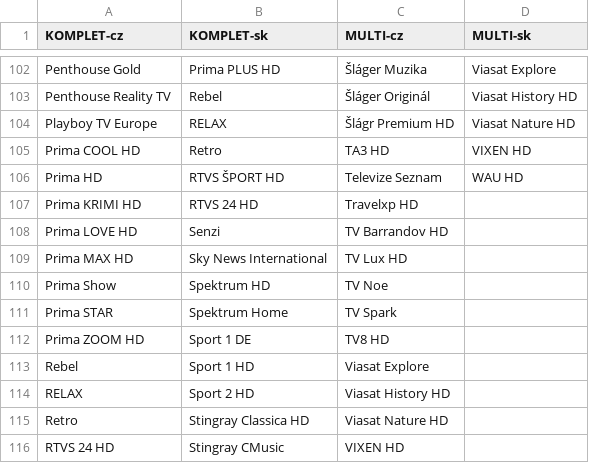
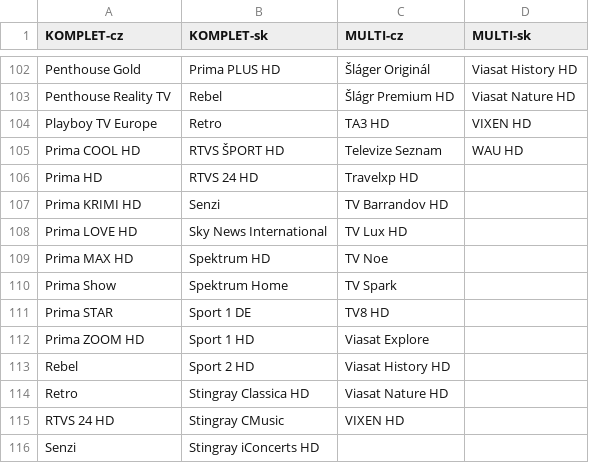
Before and after one commit to milankomaj/data, a CSV file: epg-grabber/csv/skylink_balicky.csv, drawn as a sheet; only a part is shown, gaps mark what is left out; the shorter side is filled out with more unchanged rows; the diff covers the shown part only; the diff names each change by its address in the sheet, - before the commit and + after, or states it on an @@ line.

```diff
--- a/epg-grabber/csv/skylink_balicky.csv
+++ b/epg-grabber/csv/skylink_balicky.csv
-C102 (MULTI-cz): Šláger Muzika
+C102 (MULTI-cz): Šláger Originál
-D102 (MULTI-sk): Viasat Explore
+D102 (MULTI-sk): Viasat History HD
-C103 (MULTI-cz): Šláger Originál
+C103 (MULTI-cz): Šlágr Premium HD
-D103 (MULTI-sk): Viasat History HD
+D103 (MULTI-sk): Viasat Nature HD
-B104 (KOMPLET-sk): RELAX
+B104 (KOMPLET-sk): Retro
-C104 (MULTI-cz): Šlágr Premium HD
+C104 (MULTI-cz): TA3 HD
-D104 (MULTI-sk): Viasat Nature HD
+D104 (MULTI-sk): VIXEN HD
-B105 (KOMPLET-sk): Retro
+B105 (KOMPLET-sk): RTVS ŠPORT HD
-C105 (MULTI-cz): TA3 HD
+C105 (MULTI-cz): Televize Seznam
-D105 (MULTI-sk): VIXEN HD
+D105 (MULTI-sk): WAU HD
-B106 (KOMPLET-sk): RTVS ŠPORT HD
+B106 (KOMPLET-sk): RTVS 24 HD
-C106 (MULTI-cz): Televize Seznam
+C106 (MULTI-cz): Travelxp HD
-D106 (MULTI-sk): WAU HD
+D106 (MULTI-sk): (empty)
-B107 (KOMPLET-sk): RTVS 24 HD
+B107 (KOMPLET-sk): Senzi
-C107 (MULTI-cz): Travelxp HD
+C107 (MULTI-cz): TV Barrandov HD
-B108 (KOMPLET-sk): Senzi
+B108 (KOMPLET-sk): Sky News International
-C108 (MULTI-cz): TV Barrandov HD
+C108 (MULTI-cz): TV Lux HD
-B109 (KOMPLET-sk): Sky News International
+B109 (KOMPLET-sk): Spektrum HD
-C109 (MULTI-cz): TV Lux HD
+C109 (MULTI-cz): TV Noe
-B110 (KOMPLET-sk): Spektrum HD
+B110 (KOMPLET-sk): Spektrum Home
-C110 (MULTI-cz): TV Noe
+C110 (MULTI-cz): TV Spark
-B111 (KOMPLET-sk): Spektrum Home
+B111 (KOMPLET-sk): Sport 1 DE
-C111 (MULTI-cz): TV Spark
+C111 (MULTI-cz): TV8 HD
-B112 (KOMPLET-sk): Sport 1 DE
+B112 (KOMPLET-sk): Sport 1 HD
-C112 (MULTI-cz): TV8 HD
+C112 (MULTI-cz): Viasat Explore
-B113 (KOMPLET-sk): Sport 1 HD
+B113 (KOMPLET-sk): Sport 2 HD
-C113 (MULTI-cz): Viasat Explore
+C113 (MULTI-cz): Viasat History HD
-row 114: RELAX | Sport 2 HD | Viasat History HD
```
Also changed, not shown: 32 edited cells elsewhere in this file, epg-grabber/csv/mujtvprogram.channels.csv, 1 other file.
